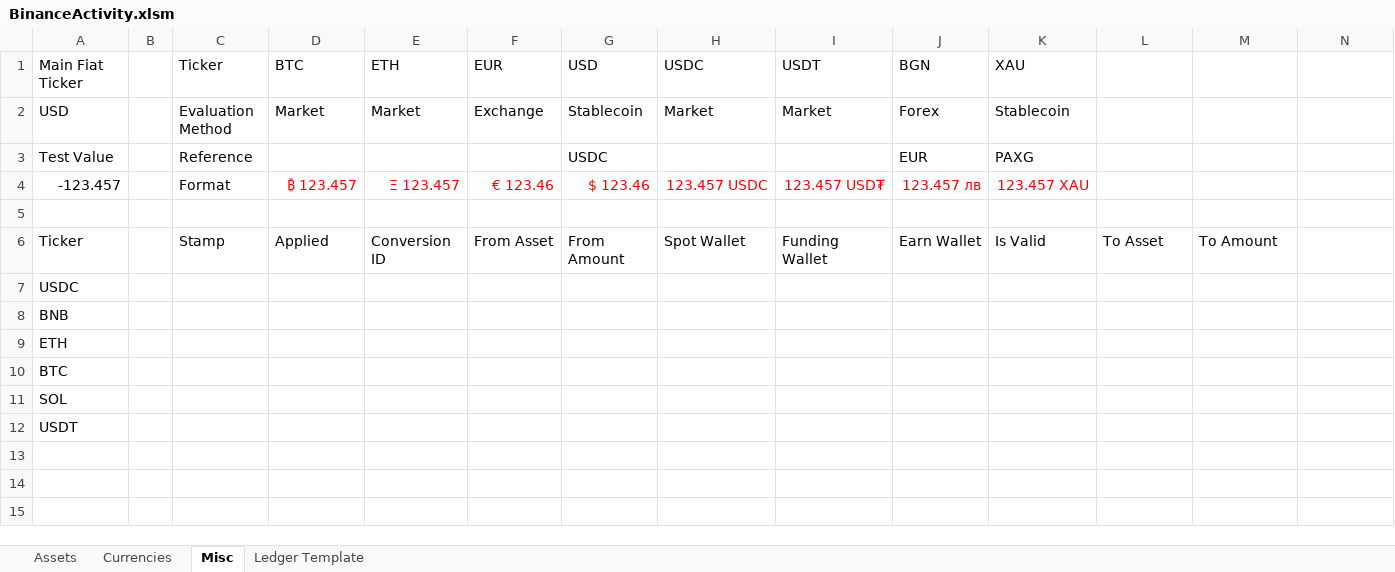
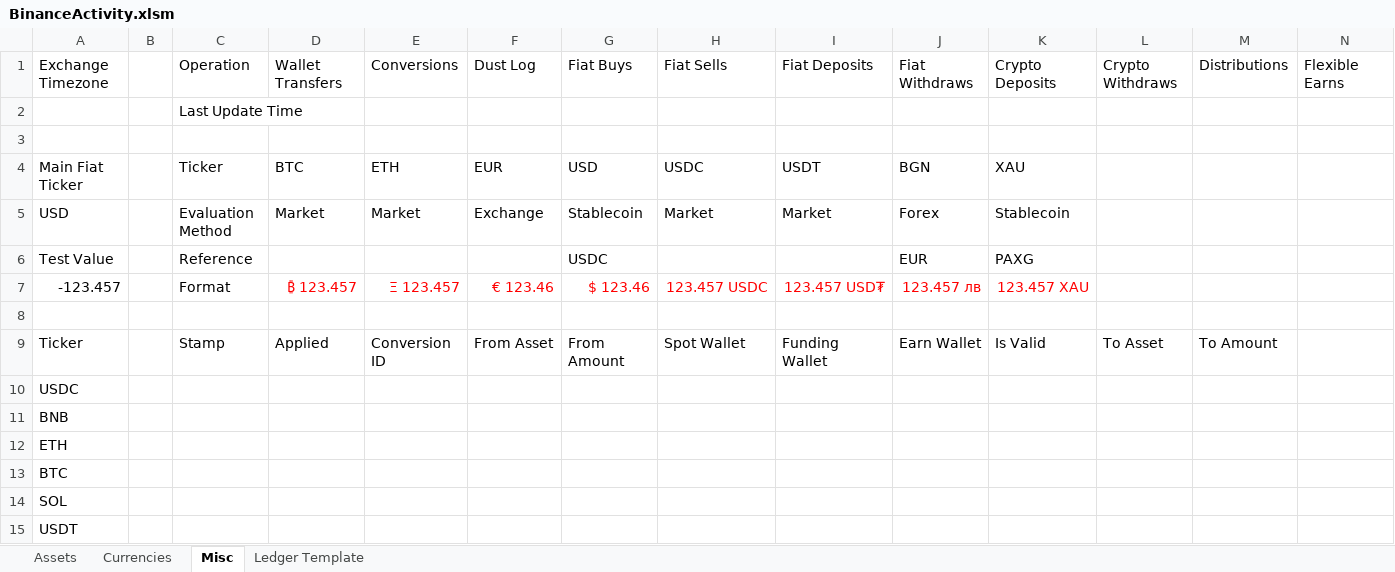
Before and after one commit to ElemagEx/Binance-Workbook, an Excel workbook: BinanceActivity.xlsm, sheet Misc, drawn as a sheet; only a part is shown; values as stored, in another font and other column widths than the file's, no borders; table styles not drawn; rows hold the shown columns only; the diff names each change by its address in the sheet, - before the commit and + after, or states it on an @@ line.

```diff
--- a/BinanceActivity.xlsm (sheet Misc)
+++ b/BinanceActivity.xlsm (sheet Misc)
+row 1: Exchange Timezone |  | Operation | Wallet Transfers | Conversions | Dust Log | Fiat Buys | Fiat Sells | Fiat Deposits | Fiat Withdraws | Crypto Deposits | Crypto Withdraws | Distributions | Flexible Earns
+row 2:  |  | Last Update Time
+row 3: (empty)
```
Also changed, not shown: sheet Ledger Template, sheet Currencies, formulas that keep their value, 10 other files.
